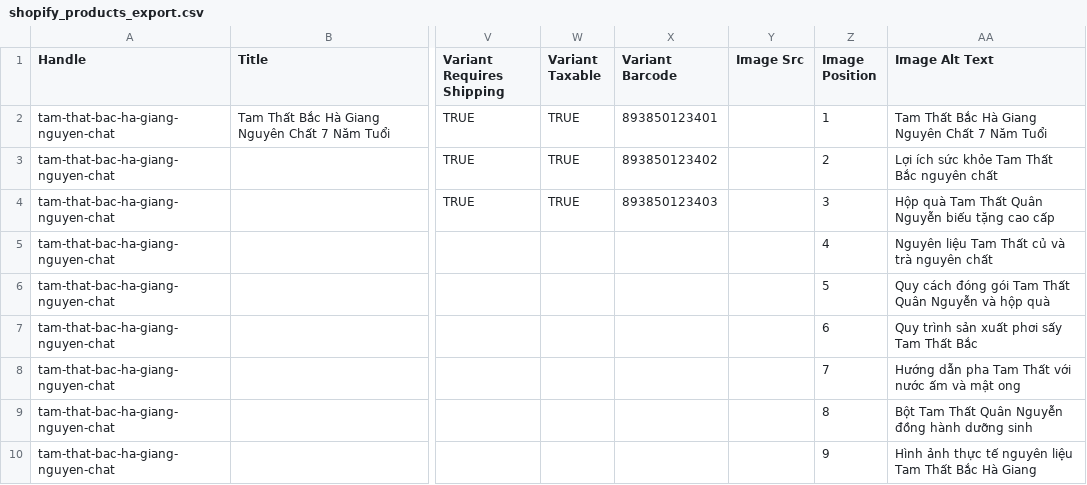
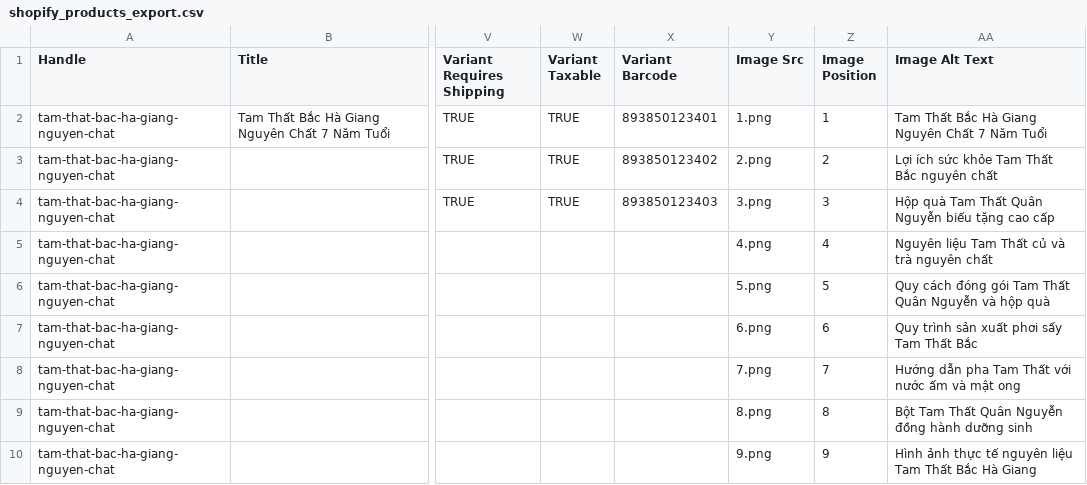
Before and after one commit to QuanNguyenS403/tam-that-page, a CSV file: shopify_products_export.csv, drawn as a sheet; only a part is shown, gaps mark what is left out; the diff names each change by its address in the sheet, - before the commit and + after, or states it on an @@ line.

```diff
--- a/shopify_products_export.csv
+++ b/shopify_products_export.csv
-Y2 (Image Src): (empty)
+Y2 (Image Src): 1.png
-Y3 (Image Src): (empty)
+Y3 (Image Src): 2.png
-Y4 (Image Src): (empty)
+Y4 (Image Src): 3.png
-Y5 (Image Src): (empty)
+Y5 (Image Src): 4.png
-Y6 (Image Src): (empty)
+Y6 (Image Src): 5.png
-Y7 (Image Src): (empty)
+Y7 (Image Src): 6.png
-Y8 (Image Src): (empty)
+Y8 (Image Src): 7.png
-Y9 (Image Src): (empty)
+Y9 (Image Src): 8.png
-Y10 (Image Src): (empty)
+Y10 (Image Src): 9.png
```
Also changed, not shown: shopify_products_import.csv.
